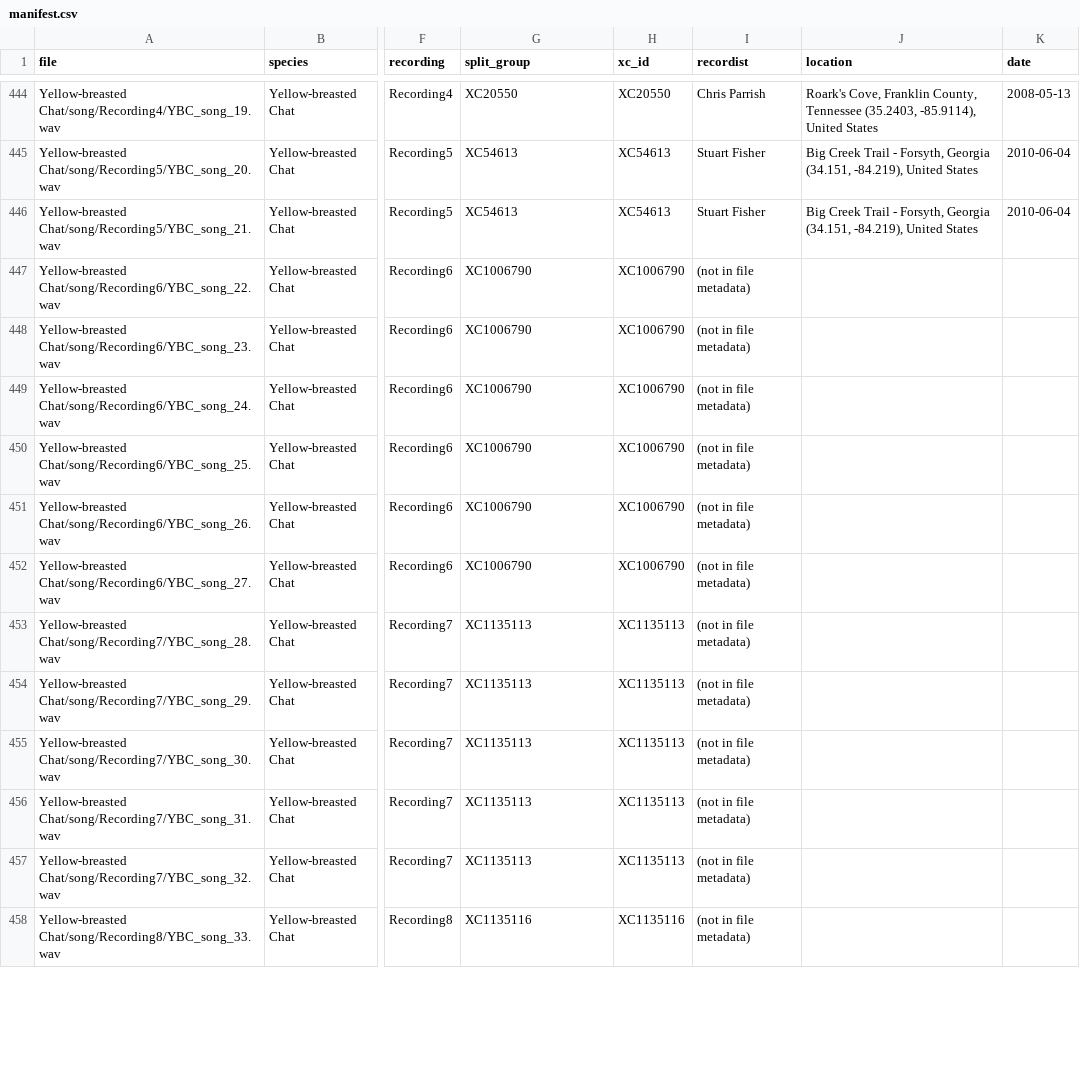
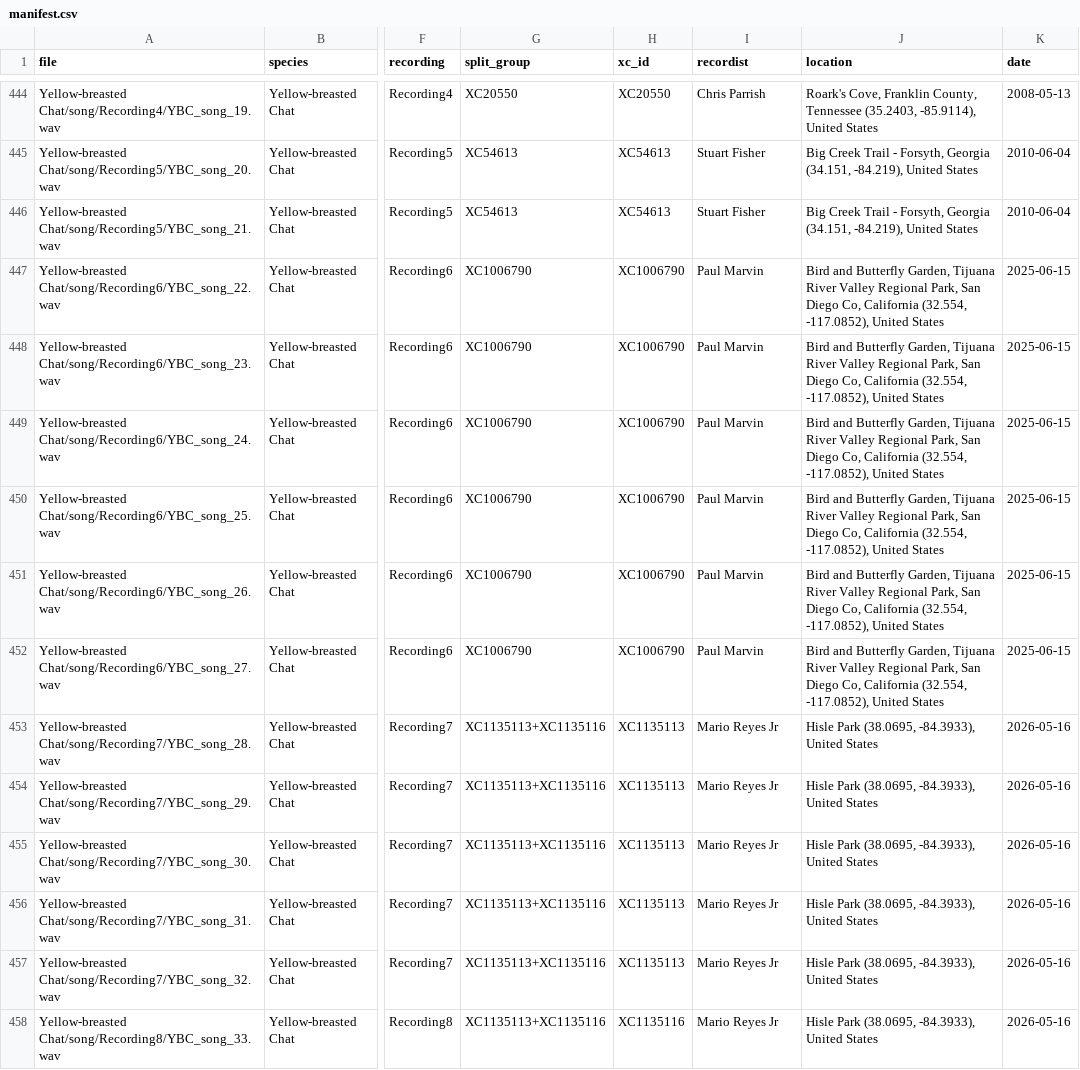
Before and after one commit to dreece44/bird_signals_algorithm, a CSV file: data/manifest.csv, drawn as a sheet; only a part is shown, gaps mark what is left out; the diff covers the shown part only; the diff names each change by its address in the sheet, - before the commit and + after, or states it on an @@ line.

Commit message:
Fill remaining source metadata and merge same-session recordings
Add recordist, location, date and background species from Xeno-canto
for the nine WAV sources that had none (XC893207, XC899265, XC1006790,
XC1013411, XC1013554, XC1015018, XC1135113, XC1135116, XC1193452), in
both manifest.csv and xc_metadata_overrides.csv. Every clip now has a
recordist.

Give two same-session pairs one split_group so they can't land on
both sides of the train/test split: Yellow-breasted Chat XC1135113 and
XC1135116, and Common Yellowthroat XC76937 and XC78067.

README: species table counts independent recordings, dataset-size
notes updated, stale look-up notes removed.

```diff
--- a/data/manifest.csv
+++ b/data/manifest.csv
-I447:I452 (recordist): (not in file metadata)
+I447:I452 (recordist): Paul Marvin
-J447:J452 (location): (empty)
+J447:J452 (location): Bird and Butterfly Garden, Tijuana River Valley Regional Park, San Diego Co, California (32.554, -117.0852), United States
-K447:K452 (date): (empty)
+K447:K452 (date): 2025-06-15
-G453:G457 (split_group): XC1135113
+G453:G457 (split_group): XC1135113+XC1135116
-I453:I458 (recordist): (not in file metadata)
+I453:I458 (recordist): Mario Reyes Jr
-J453:J458 (location): (empty)
+J453:J458 (location): Hisle Park (38.0695, -84.3933), United States
-K453:K458 (date): (empty)
+K453:K458 (date): 2026-05-16
-G458 (split_group): XC1135116
+G458 (split_group): XC1135113+XC1135116
```
Also changed, not shown: 144 edited cells elsewhere in this file, data/xc_metadata_overrides.csv, 1 other file.
